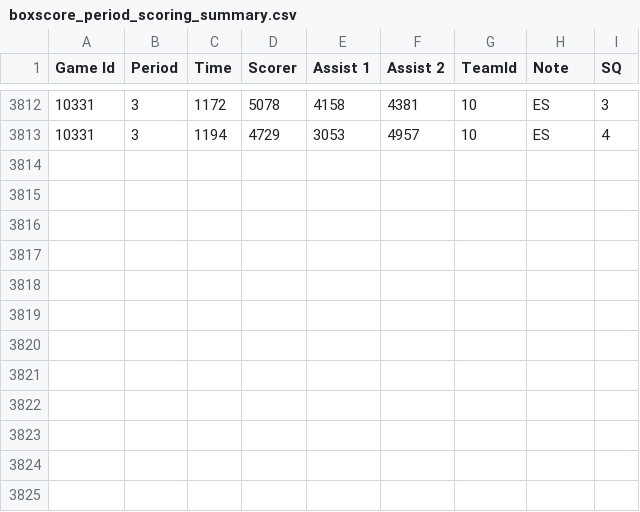
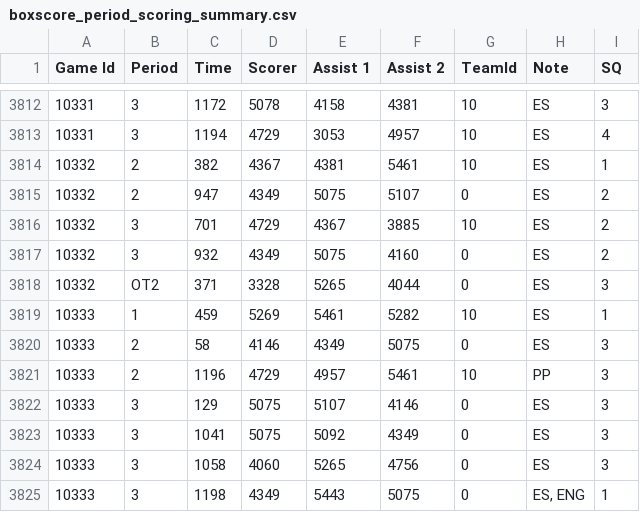
Before and after one commit to BoiledEgg1974/boys-of-winter-hockey-website, a CSV file: data/imports/raw/bowl_historical/boxscore_period_scoring_summary.csv, drawn as a sheet; only a part is shown, gaps mark what is left out; the diff names each change by its address in the sheet, - before the commit and + after, or states it on an @@ line.

```diff
--- a/data/imports/raw/bowl_historical/boxscore_period_scoring_summary.csv
+++ b/data/imports/raw/bowl_historical/boxscore_period_scoring_summary.csv
+row 3814: 10332 | 2 | 382 | 4367 | 4381 | 5461 | 10 | ES | 1
+row 3815: 10332 | 2 | 947 | 4349 | 5075 | 5107 | 0 | ES | 2
+row 3816: 10332 | 3 | 701 | 4729 | 4367 | 3885 | 10 | ES | 2
+row 3817: 10332 | 3 | 932 | 4349 | 5075 | 4160 | 0 | ES | 2
+row 3818: 10332 | OT2 | 371 | 3328 | 5265 | 4044 | 0 | ES | 3
+row 3819: 10333 | 1 | 459 | 5269 | 5461 | 5282 | 10 | ES | 1
+row 3820: 10333 | 2 | 58 | 4146 | 4349 | 5075 | 0 | ES | 3
+row 3821: 10333 | 2 | 1196 | 4729 | 4957 | 5461 | 10 | PP | 3
+row 3822: 10333 | 3 | 129 | 5075 | 5107 | 4146 | 0 | ES | 3
+row 3823: 10333 | 3 | 1041 | 5075 | 5092 | 4349 | 0 | ES | 3
+row 3824: 10333 | 3 | 1058 | 4060 | 5265 | 4756 | 0 | ES | 3
+row 3825: 10333 | 3 | 1198 | 4349 | 5443 | 5075 | 0 | ES, ENG | 1
```
Also changed, not shown: data/imports/raw/bowl_cap/player_contract_renewed.csv, data/imports/raw/bowl_historical/boxscore_goalie_summary.csv, 29 other files.
